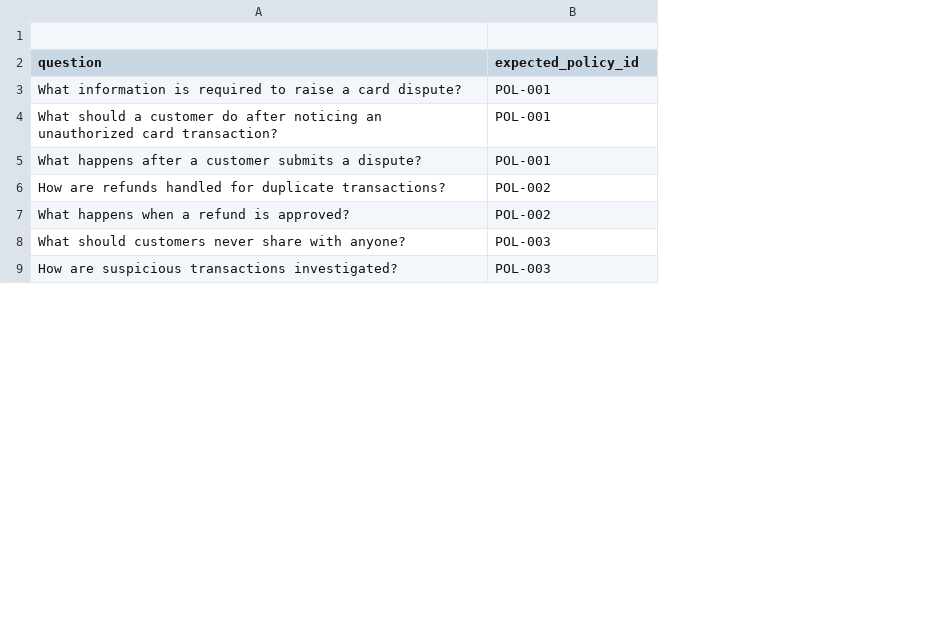
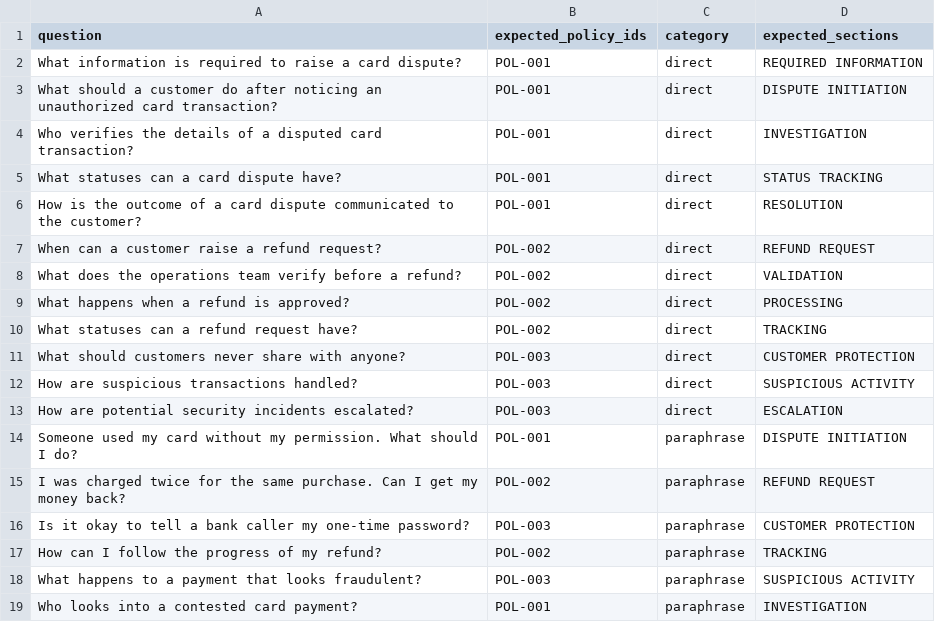
Before and after one commit to Sinon1310/BankMate, a CSV file: data/rag_evaluation.csv, drawn as a sheet; only a part is shown; removed rows and columns are numbered as before the commit, all else as after; the diff covers the shown part only; the diff names each change by its address in the sheet, - before the commit and + after, or states it on an @@ line.

Commit message:
feat: harden BankMate for production readiness

```diff
--- a/data/rag_evaluation.csv
+++ b/data/rag_evaluation.csv
+column C (category), rows 2-3: direct | direct; row 5: direct; row 7: direct; row 9: direct; rows 11-12: direct | direct
+column D (expected_sections), rows 2-3: REQUIRED INFORMATION | DISPUTE INITIATION; row 5: STATUS TRACKING; row 7: REFUND REQUEST; row 9: PROCESSING; rows 11-12: CUSTOMER PROTECTION | SUSPICIOUS ACTIVITY
-row 1: (empty)
-B1: expected_policy_id
+B1: expected_policy_ids
+row 4: Who verifies the details of a disputed card transaction? | POL-001 | direct | INVESTIGATION
-A5 (question): What happens after a customer submits a dispute?
+A5 (question): What statuses can a card dispute have?
+row 6: How is the outcome of a card dispute communicated to the customer? | POL-001 | direct | RESOLUTION
-A7 (question): How are refunds handled for duplicate transactions?
+A7 (question): When can a customer raise a refund request?
+row 8: What does the operations team verify before a refund? | POL-002 | direct | VALIDATION
+row 10: What statuses can a refund request have? | POL-002 | direct | TRACKING
-A12 (question): How are suspicious transactions investigated?
+A12 (question): How are suspicious transactions handled?
+row 13: How are potential security incidents escalated? | POL-003 | direct | ESCALATION
+row 14: Someone used my card without my permission. What should I do? | POL-001 | paraphrase | DISPUTE INITIATION
+row 15: I was charged twice for the same purchase. Can I get my money back? | POL-002 | paraphrase | REFUND REQUEST
+row 16: Is it okay to tell a bank caller my one-time password? | POL-003 | paraphrase | CUSTOMER PROTECTION
+row 17: How can I follow the progress of my refund? | POL-002 | paraphrase | TRACKING
+row 18: What happens to a payment that looks fraudulent? | POL-003 | paraphrase | SUSPICIOUS ACTIVITY
+row 19: Who looks into a contested card payment? | POL-001 | paraphrase | INVESTIGATION
```
Also changed, not shown: 18 added rows elsewhere in this file, 41 other files.
